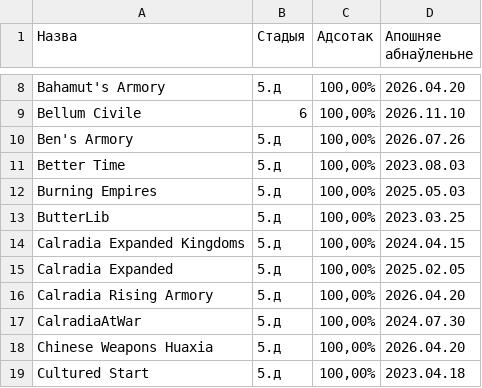
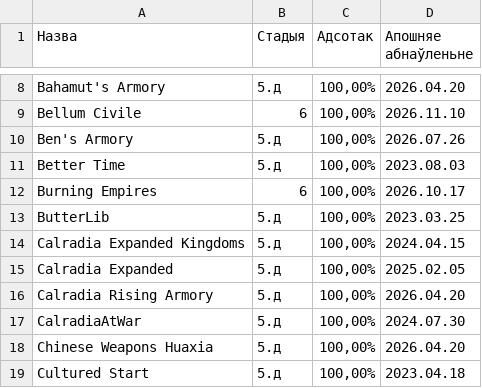
Before and after one commit to gitReiko/by-lang-bannerlord-project, a CSV file: рознае/сьпіс перакладаў.csv, drawn as a sheet; only a part is shown, gaps mark what is left out; the diff names each change by its address in the sheet, - before the commit and + after, or states it on an @@ line.

```diff
--- a/рознае/сьпіс перакладаў.csv
+++ b/рознае/сьпіс перакладаў.csv
-B12 (Стадыя): 5.д
+B12 (Стадыя): 6
-D12 (Апошняе абнаўленьне): 2025.05.03
+D12 (Апошняе абнаўленьне): 2026.10.17
```
Also changed, not shown: 5 other files.
